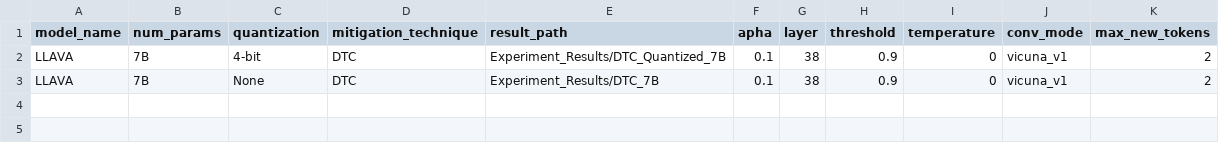
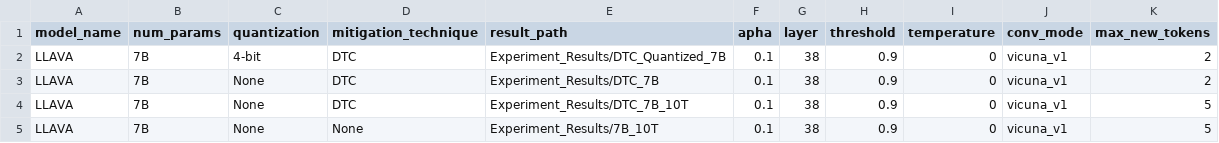
Before and after one commit to keshav22/Mitigate-Relation-Hallucination, a CSV file: Experiment_Results/experiment_details.csv, drawn as a sheet; the diff names each change by its address in the sheet, - before the commit and + after, or states it on an @@ line.

Commit message:
Add results from @manuthomas99

```diff
--- a/Experiment_Results/experiment_details.csv
+++ b/Experiment_Results/experiment_details.csv
+row 4: LLAVA | 7B | None | DTC | Experiment_Results/DTC_7B_10T | 0.1 | 38 | 0.9 | 0 | vicuna_v1 | 5
+row 5: LLAVA | 7B | None | None | Experiment_Results/7B_10T | 0.1 | 38 | 0.9 | 0 | vicuna_v1 | 5
```
Also changed, not shown: 6 other files.
